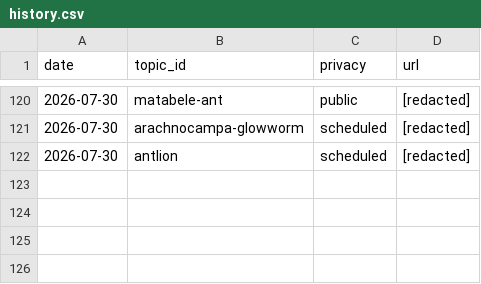
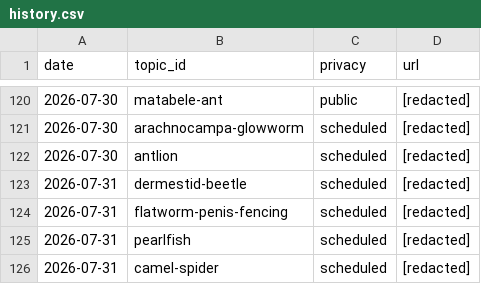
Before and after one commit to chat94534-oss/shorts-autoposter-a, a CSV file: logs/history.csv, drawn as a sheet; only a part is shown, gaps mark what is left out; the diff names each change by its address in the sheet, - before the commit and + after, or states it on an @@ line.

```diff
--- a/logs/history.csv
+++ b/logs/history.csv
+row 123: 2026-07-31 | dermestid-beetle | scheduled | [redacted]
+row 124: 2026-07-31 | flatworm-penis-fencing | scheduled | [redacted]
+row 125: 2026-07-31 | pearlfish | scheduled | [redacted]
+row 126: 2026-07-31 | camel-spider | scheduled | [redacted]
```
Also changed, not shown: 2 other files.
